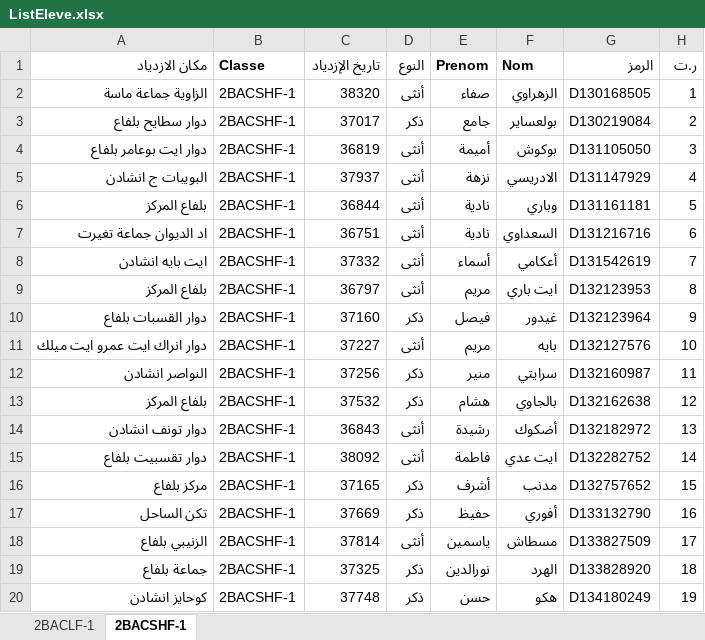
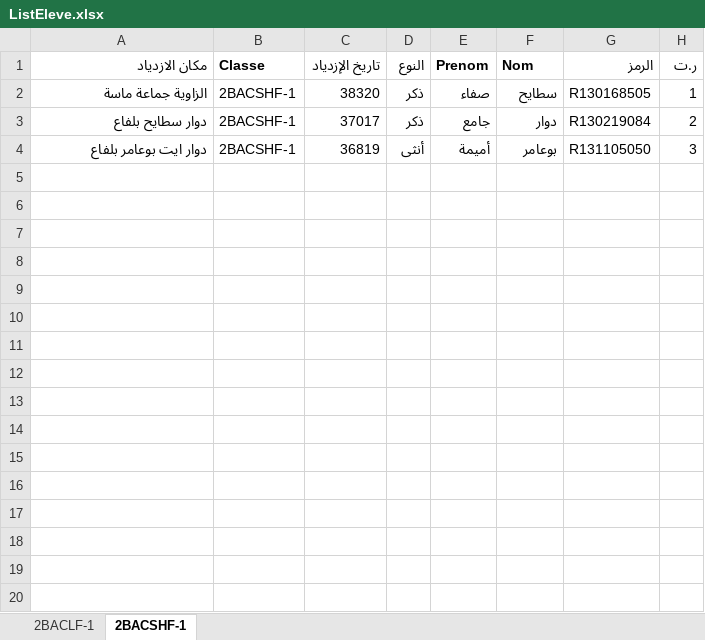
Before and after one commit to hclon/elbillet, an Excel workbook: ListEleve.xlsx, sheet 2BACSHF-1, drawn as a sheet; only a part is shown; values as stored, in another font and other column widths than the file's, no borders; the diff covers the shown part only; the diff names each change by its address in the sheet, - before the commit and + after, or states it on an @@ line.

Commit message:
Add files via upload

```diff
--- a/ListEleve.xlsx (sheet 2BACSHF-1)
+++ b/ListEleve.xlsx (sheet 2BACSHF-1)
-D2 (النوع): أنثى
+D2 (النوع): ذكر
-F2 (Nom): الزهراوي
+F2 (Nom): سطايح
-G2 (الرمز): D130168505
+G2 (الرمز): R130168505
-F3 (Nom): بولعساير
+F3 (Nom): دوار
-G3 (الرمز): D130219084
+G3 (الرمز): R130219084
-F4 (Nom): بوكوش
+F4 (Nom): بوعامر
-G4 (الرمز): D131105050
+G4 (الرمز): R131105050
-row 5: البويبات ج انشادن | 2BACSHF-1 | 37937 | أنثى | نزهة | الادريسي | D131147929 | 4
-row 6: بلفاع المركز | 2BACSHF-1 | 36844 | أنثى | نادية | وباري | D131161181 | 5
-row 7: اد الديوان جماعة تغيرت | 2BACSHF-1 | 36751 | أنثى | نادية | السعداوي | D131216716 | 6
-row 8: ايت بايه انشادن | 2BACSHF-1 | 37332 | أنثى | أسماء | أعكامي | D131542619 | 7
-row 9: بلفاع المركز | 2BACSHF-1 | 36797 | أنثى | مريم | ايت باري | D132123953 | 8
-row 10: دوار القسبات بلفاع | 2BACSHF-1 | 37160 | ذكر | فيصل | غيدور | D132123964 | 9
-row 11: دوار انراك ايت عمرو ايت ميلك | 2BACSHF-1 | 37227 | أنثى | مريم | بايه | D132127576 | 10
-row 12: النواصر انشادن | 2BACSHF-1 | 37256 | ذكر | منير | سرايتي | D132160987 | 11
-row 13: بلفاع المركز | 2BACSHF-1 | 37532 | ذكر | هشام | بالجاوي | D132162638 | 12
-row 14: دوار تونف انشادن | 2BACSHF-1 | 36843 | أنثى | رشيدة | أضكوك | D132182972 | 13
-row 15: دوار تقسبيت بلفاع | 2BACSHF-1 | 38092 | أنثى | فاطمة | ايت عدي | D132282752 | 14
-row 16: مركز بلفاع | 2BACSHF-1 | 37165 | ذكر | أشرف | مدنب | D132757652 | 15
-row 17: تكن الساحل | 2BACSHF-1 | 37669 | ذكر | حفيظ | أفوري | D133132790 | 16
-row 18: الزنيبي بلفاع | 2BACSHF-1 | 37814 | أنثى | ياسمين | مسطاش | D133827509 | 17
-row 19: جماعة بلفاع | 2BACSHF-1 | 37325 | ذكر | نورالدين | الهرد | D133828920 | 18
-row 20: كوحايز انشادن | 2BACSHF-1 | 37748 | ذكر | حسن | هكو | D134180249 | 19
```
Also changed, not shown: 24 removed rows elsewhere in this sheet, sheet 2BACLF-1.
